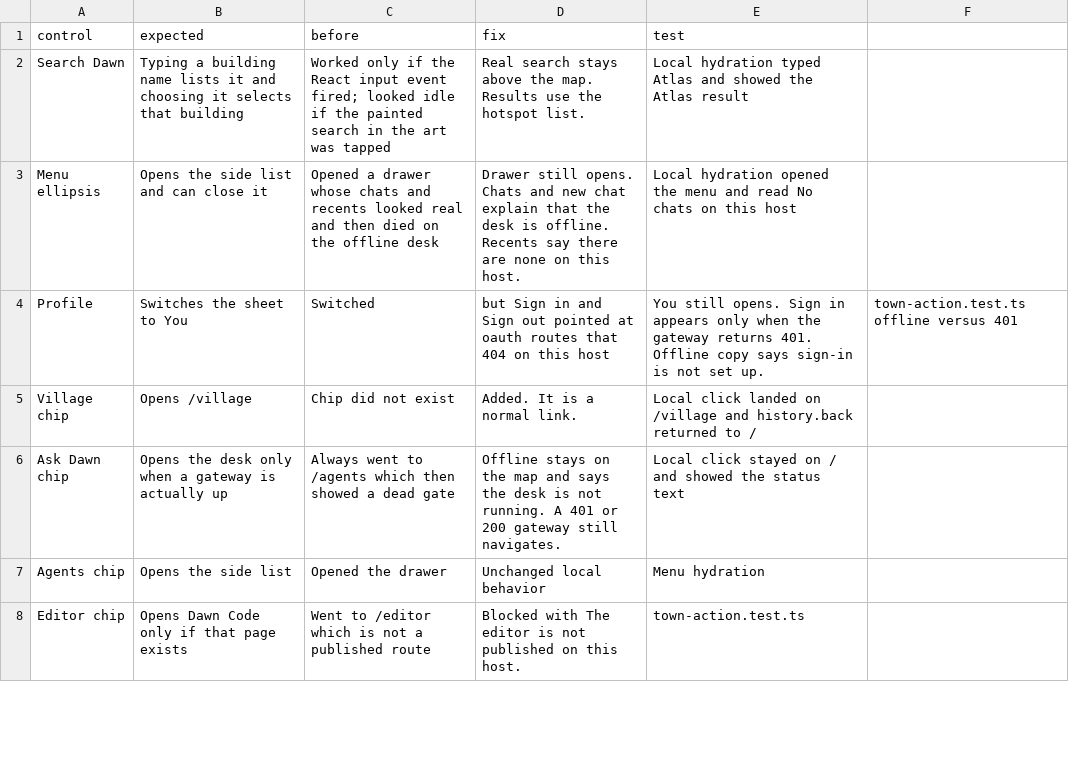
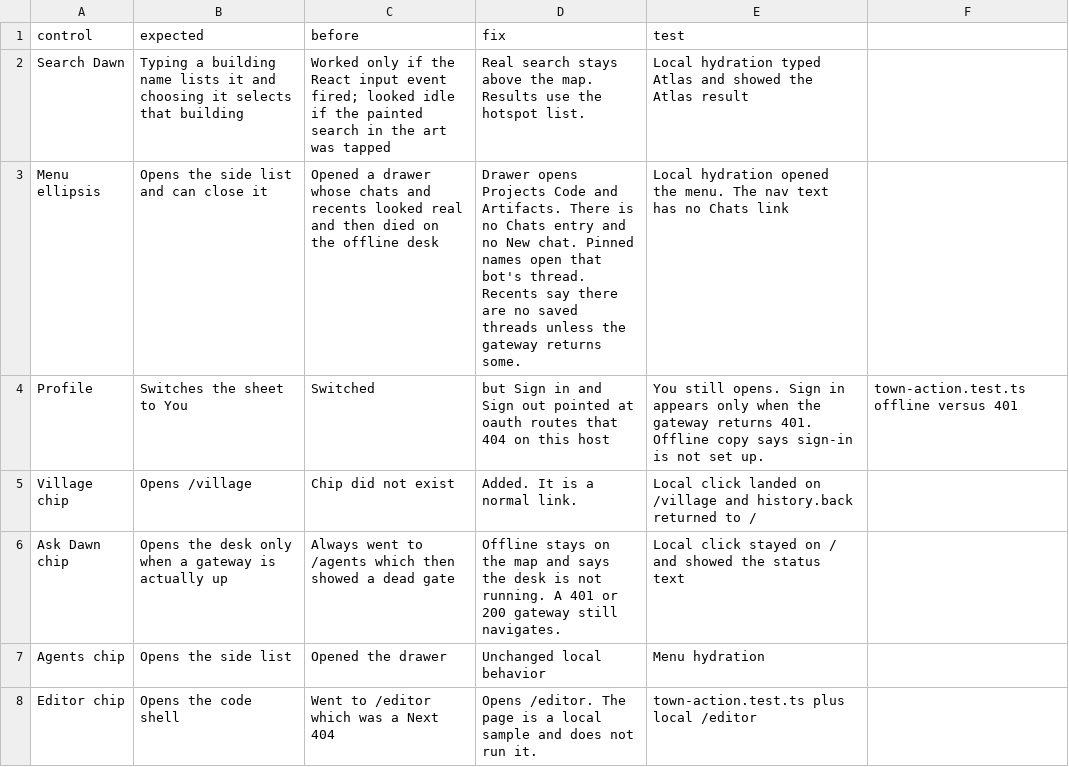
Before and after one commit to Artometrics/dawn, a CSV file: docs/town-controls.csv, drawn as a sheet; only a part is shown; the diff covers the shown part only.

```diff
--- a/docs/town-controls.csv
+++ b/docs/town-controls.csv
@@ -2,3 +2,3 @@ control,expected,before,fix,test
 Search Dawn,Typing a building name lists it and choosing it selects that building,Worked only if the React input event fired; looked idle if the painted search in the art was tapped,Real search stays above the map. Results use the hotspot list.,Local hydration typed Atlas and showed the Atlas result
-Menu ellipsis,Opens the side list and can close it,Opened a drawer whose chats and recents looked real and then died on the offline desk,Drawer still opens. Chats and new chat explain that the desk is offline. Recents say there are none on this host.,Local hydration opened the menu and read No chats on this host
+Menu ellipsis,Opens the side list and can close it,Opened a drawer whose chats and recents looked real and then died on the offline desk,Drawer opens Projects Code and Artifacts. There is no Chats entry and no New chat. Pinned names open that bot's thread. Recents say there are no saved threads unless the gateway returns some.,Local hydration opened the menu. The nav text has no Chats link
 Profile,Switches the sheet to You,Switched, but Sign in and Sign out pointed at oauth routes that 404 on this host,You still opens. Sign in appears only when the gateway returns 401. Offline copy says sign-in is not set up.,town-action.test.ts offline versus 401
@@ -7,2 +7,2 @@ Ask Dawn chip,Opens the desk only when a gateway is actually up,Always went to /
 Agents chip,Opens the side list,Opened the drawer,Unchanged local behavior,Menu hydration
-Editor chip,Opens Dawn Code only if that page exists,Went to /editor which is not a published route,Blocked with The editor is not published on this host.,town-action.test.ts
+Editor chip,Opens the code shell,Went to /editor which was a Next 404,Opens /editor. The page is a local sample and does not run it.,town-action.test.ts plus local /editor
```
Also changed, not shown: 4 added rows and 3 edited cells elsewhere in this file, docs/route-status.csv, 17 other files.
